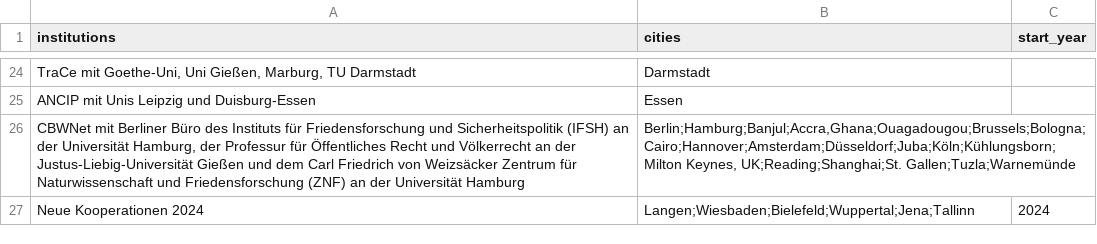
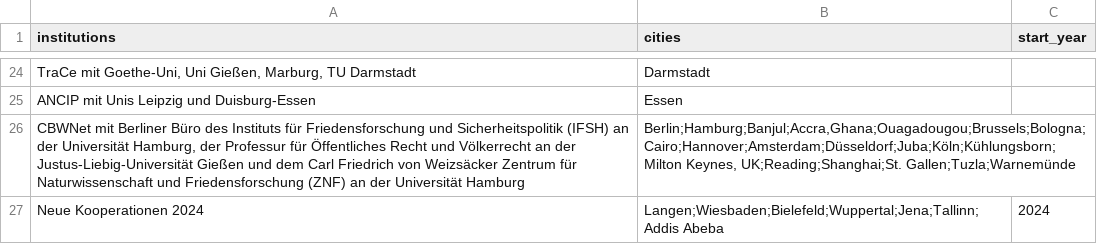
Before and after one commit to Peace-Research-Institute-Frankfurt/websites, a CSV file: prif-review/content/data/cooperations-2024.csv, drawn as a sheet; only a part is shown, gaps mark what is left out.

Commit message:
cooperation fix v4

```diff
--- a/prif-review/content/data/cooperations-2024.csv
+++ b/prif-review/content/data/cooperations-2024.csv
@@ -26,2 +26,2 @@ ANCIP mit Unis Leipzig und Duisburg-Essen,Essen,
 "CBWNet mit Berliner Büro des Instituts für Friedensforschung und Sicherheitspolitik (IFSH) an der Universität Hamburg, der Professur für Öffentliches Recht und Völkerrecht an der Justus-Liebig-Universität Gießen und dem Carl Friedrich von Weizsäcker Zentrum für Naturwissenschaft und Friedensforschung (ZNF) an der Universität Hamburg","Berlin;Hamburg;Banjul;Accra,Ghana;Ouagadougou;Brussels;Bologna;Cairo;Hannover;Amsterdam;Düsseldorf;Juba;Köln;Kühlungsborn;Milton Keynes, UK;Reading;Shanghai;St. Gallen;Tuzla;Warnemünde",
-Neue Kooperationen 2024,Langen;Wiesbaden;Bielefeld;Wuppertal;Jena;Tallinn,2024
+Neue Kooperationen 2024,Langen;Wiesbaden;Bielefeld;Wuppertal;Jena;Tallinn;Addis Abeba,2024
```
